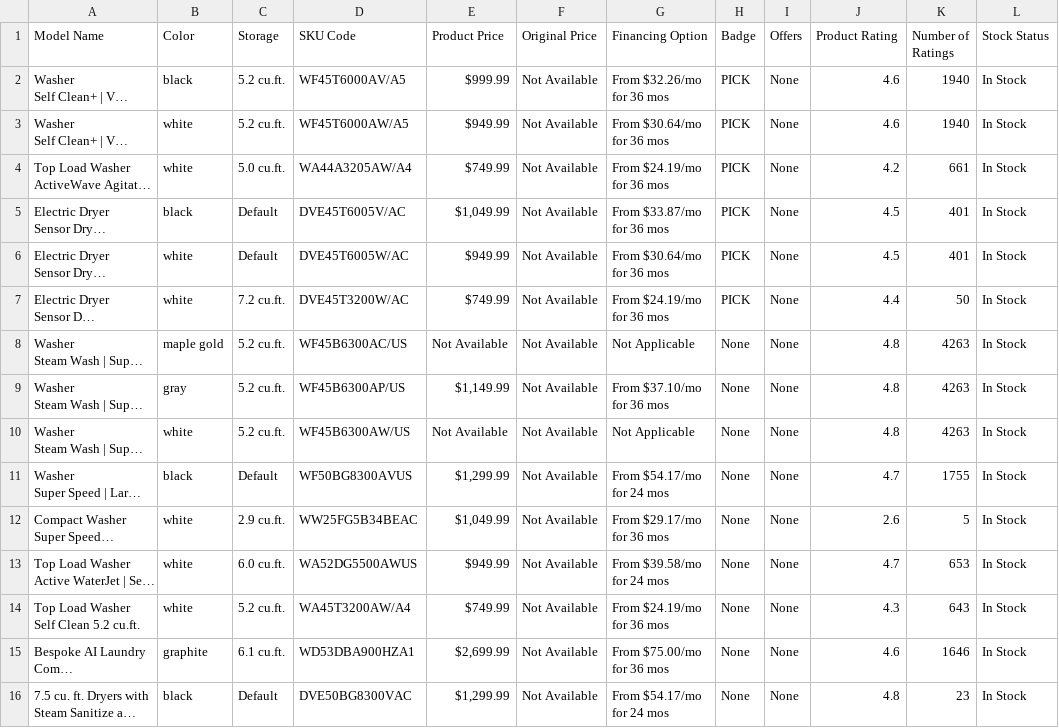
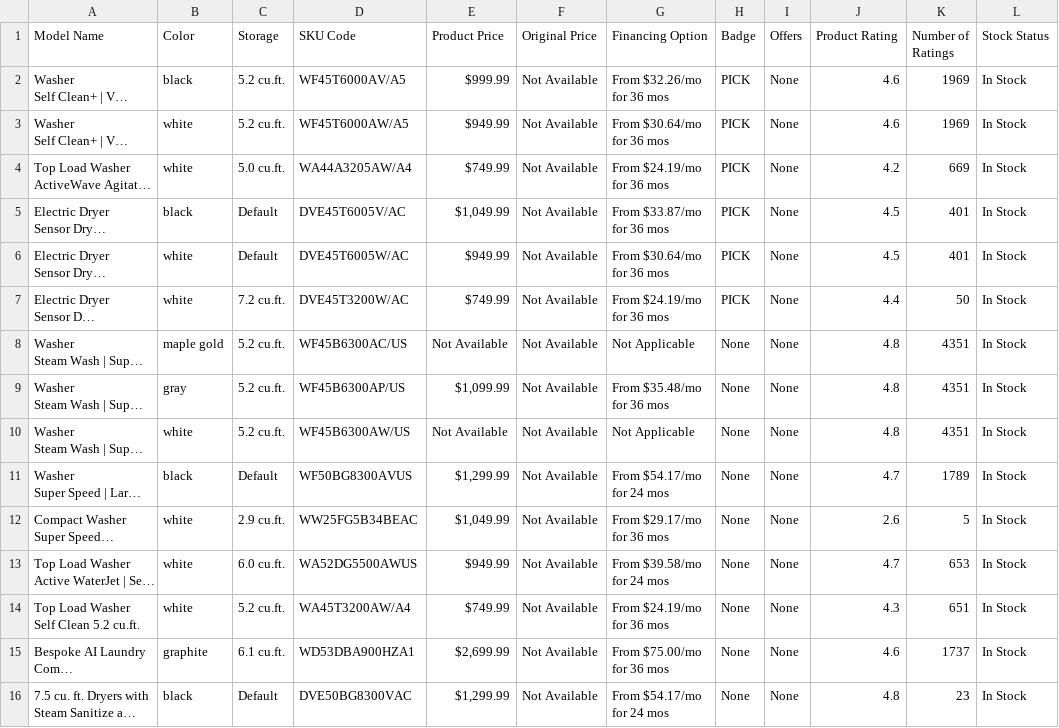
Before and after one commit to evrankos/samsung-web-scraping, a CSV file: scraped_data/Laundry/samsung_laundry.csv, drawn as a sheet; only a part is shown; long unchanged cells end in …; the diff covers the shown part only; the diff names each change by its address in the sheet, - before the commit and + after, or states it on an @@ line.

```diff
--- a/scraped_data/Laundry/samsung_laundry.csv
+++ b/scraped_data/Laundry/samsung_laundry.csv
-K2:K3 (Number of Ratings): 1940
+K2:K3 (Number of Ratings): 1969
-K4 (Number of Ratings): 661
+K4 (Number of Ratings): 669
-K8:K10 (Number of Ratings): 4263
+K8:K10 (Number of Ratings): 4351
-E9 (Product Price): $1,149.99
+E9 (Product Price): $1,099.99
-G9 (Financing Option): From $37.10/mo for 36 mos
+G9 (Financing Option): From $35.48/mo for 36 mos
-K11 (Number of Ratings): 1755
+K11 (Number of Ratings): 1789
-K14 (Number of Ratings): 643
+K14 (Number of Ratings): 651
-K15 (Number of Ratings): 1646
+K15 (Number of Ratings): 1737
```
Also changed, not shown: 3 added rows, 3 removed rows, 2 moved rows and 42 edited cells elsewhere in this file, scraped_data/Cooking_Appliances/samsung_cooking_appliances.csv, scraped_data/Monitors/samsung_monitors.csv, 10 other files.
